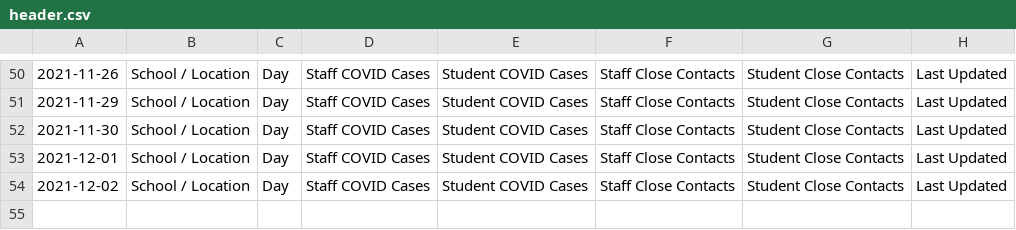
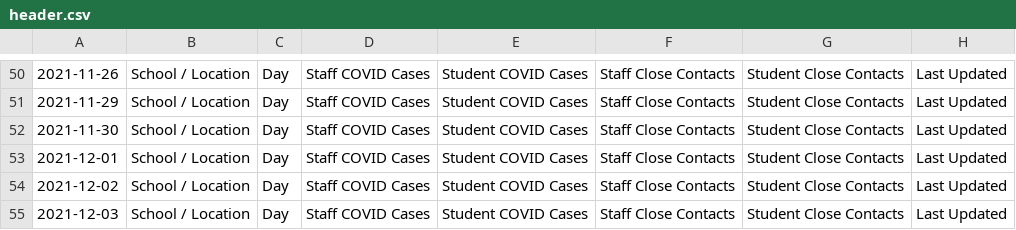
Before and after one commit to packdl/bcsd-covid-dashboard, a CSV file: output/header.csv, drawn as a sheet; only a part is shown, gaps mark what is left out.

```diff
--- a/output/header.csv
+++ b/output/header.csv
@@ -54 +54,2 @@
 2021-12-02,School / Location,Day,Staff COVID Cases,Student COVID Cases,Staff Close Contacts,Student Close Contacts,Last Updated
+2021-12-03,School / Location,Day,Staff COVID Cases,Student COVID Cases,Staff Close Contacts,Student Close Contacts,Last Updated
```
Also changed, not shown: output/data.csv.
